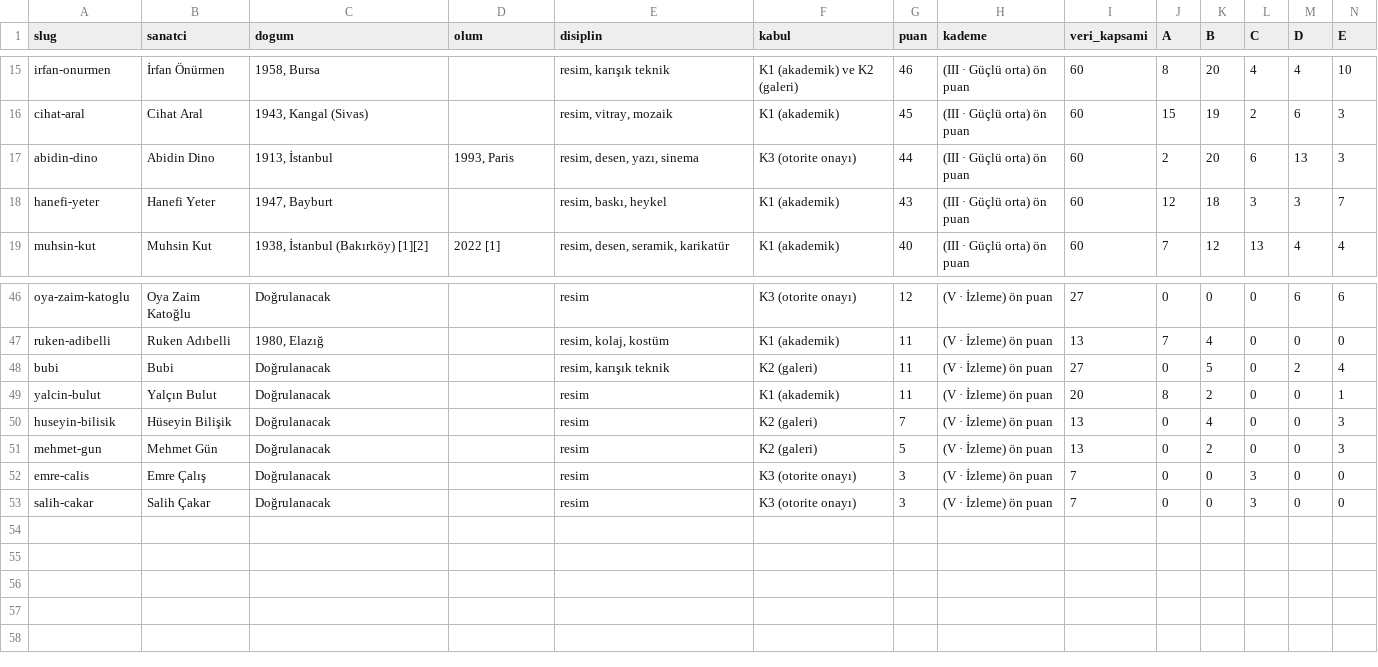
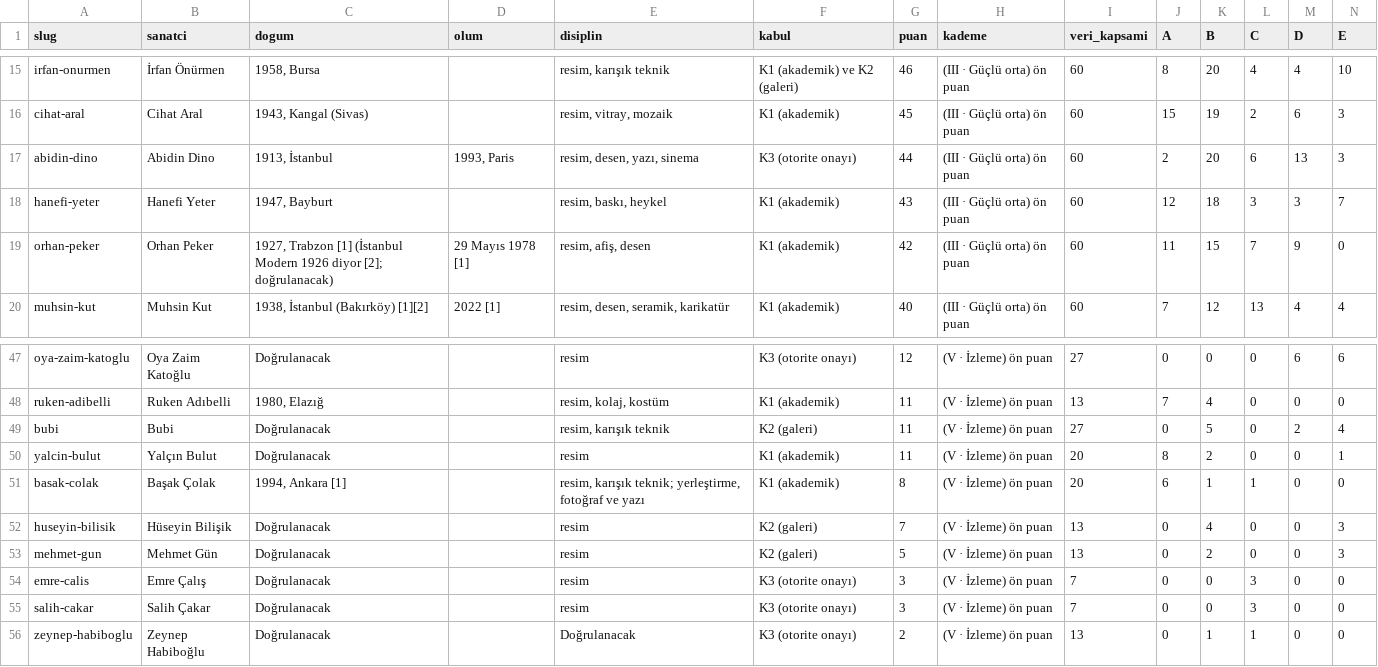
Before and after one commit to occiftci-ux/artvela-site, a CSV file: arastirma/sanatcilar.csv, drawn as a sheet; only a part is shown, gaps mark what is left out; rows hold the shown columns only; the diff names each change by its address in the sheet, - before the commit and + after, or states it on an @@ line.

```diff
--- a/arastirma/sanatcilar.csv
+++ b/arastirma/sanatcilar.csv
+row 19: orhan-peker | Orhan Peker | 1927, Trabzon [1] (İstanbul Modern 1926 diyor [2]; doğrulanacak) | 29 Mayıs 1978 [1] | resim, afiş, desen | K1 (akademik) | 42 | (III · Güçlü orta) ön puan | 60 | 11 | 15 | 7 | 9 | 0
+row 51: basak-colak | Başak Çolak | 1994, Ankara [1] |  | resim, karışık teknik; yerleştirme, fotoğraf ve yazı | K1 (akademik) | 8 | (V · İzleme) ön puan | 20 | 6 | 1 | 1 | 0 | 0
+row 56: zeynep-habiboglu | Zeynep Habiboğlu | Doğrulanacak |  | Doğrulanacak | K3 (otorite onayı) | 2 | (V · İzleme) ön puan | 13 | 0 | 1 | 1 | 0 | 0
```
Also changed, not shown: arastirma/kuyruk.csv, 7 other files.
